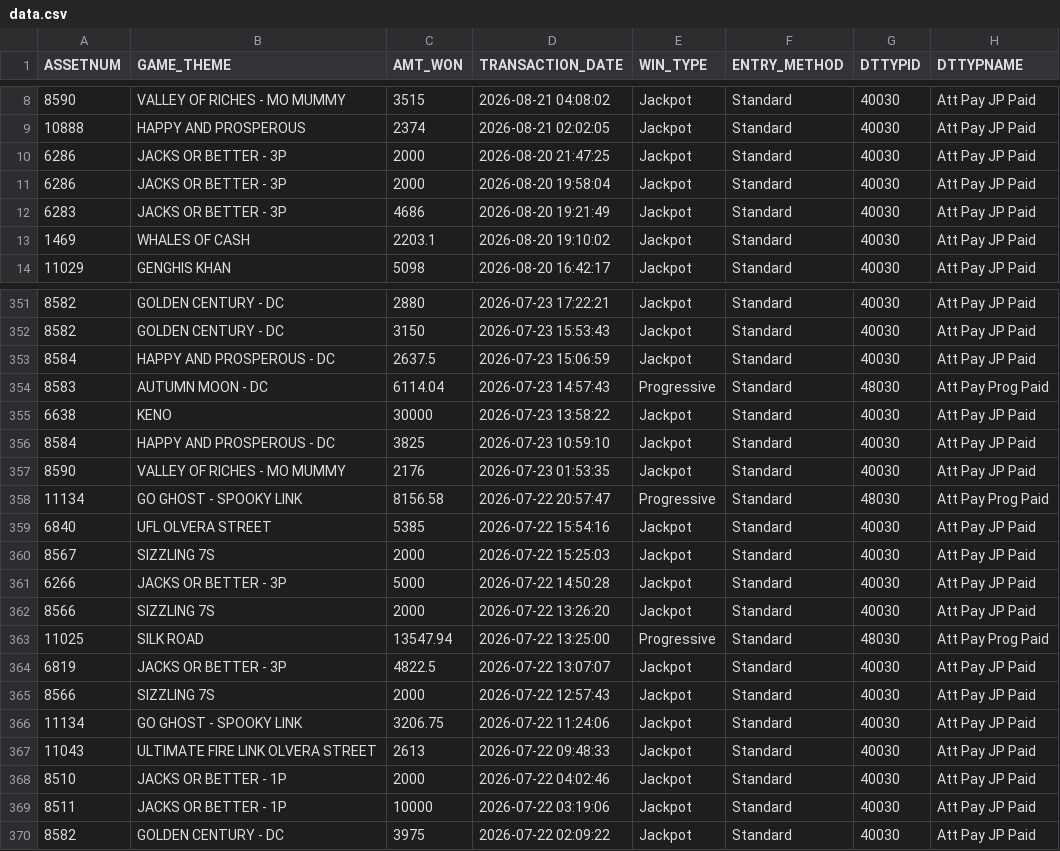
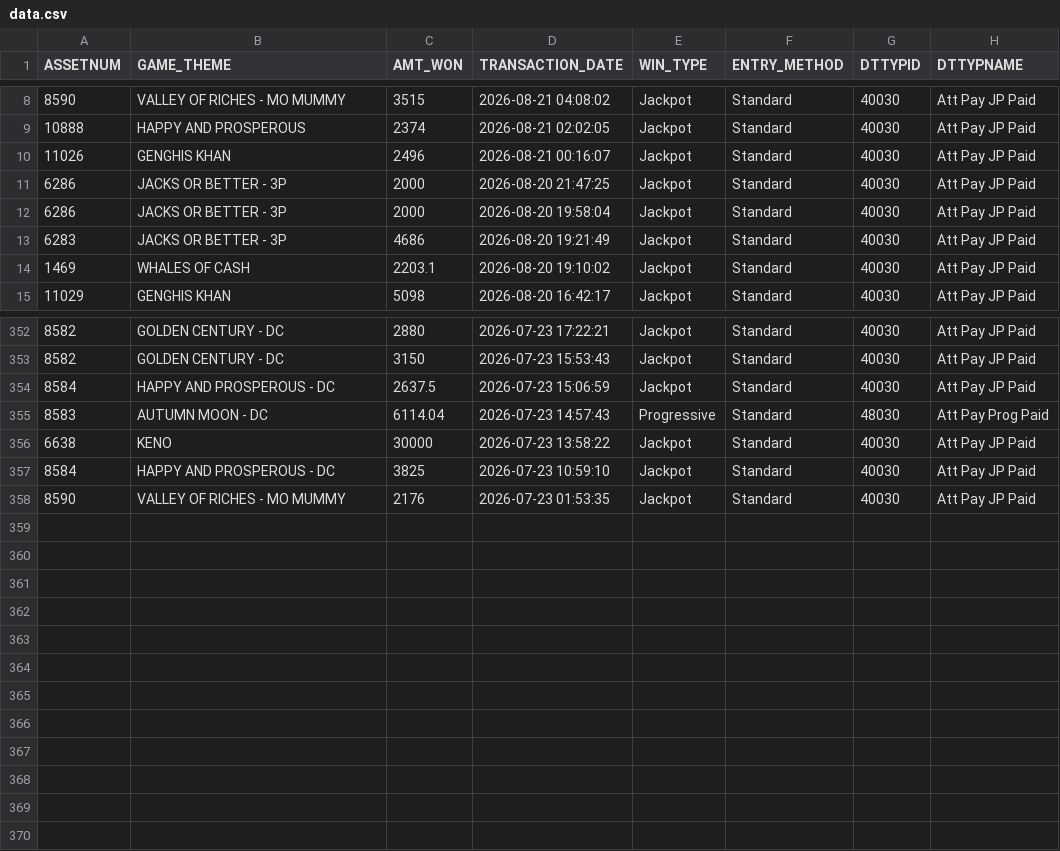
Before and after one commit to Winnercircle1/jackpot-board, a CSV file: data.csv, drawn as a sheet; only a part is shown, gaps mark what is left out.

Commit message:
Update jackpot data 2026-08-22T05:51:56.732Z

```diff
--- a/data.csv
+++ b/data.csv
@@ -9,2 +9,3 @@ ASSETNUM,GAME_THEME,AMT_WON,TRANSACTION_DATE,WIN_TYPE,ENTRY_METHOD,DTTYPID,DTTYP
 10888,HAPPY AND PROSPEROUS,2374,2026-08-21 02:02:05,Jackpot,Standard,40030,Att Pay JP Paid
+11026,GENGHIS KHAN,2496,2026-08-21 00:16:07,Jackpot,Standard,40030,Att Pay JP Paid
 6286,JACKS OR BETTER - 3P,2000,2026-08-20 21:47:25,Jackpot,Standard,40030,Att Pay JP Paid
@@ -357,14 +358 @@ ASSETNUM,GAME_THEME,AMT_WON,TRANSACTION_DATE,WIN_TYPE,ENTRY_METHOD,DTTYPID,DTTYP
 8590,VALLEY OF RICHES - MO MUMMY,2176,2026-07-23 01:53:35,Jackpot,Standard,40030,Att Pay JP Paid
-11134,GO GHOST -  SPOOKY LINK,8156.58,2026-07-22 20:57:47,Progressive,Standard,48030,Att Pay Prog Paid
-6840,UFL OLVERA STREET,5385,2026-07-22 15:54:16,Jackpot,Standard,40030,Att Pay JP Paid
-8567,SIZZLING 7S,2000,2026-07-22 15:25:03,Jackpot,Standard,40030,Att Pay JP Paid
-6266,JACKS OR BETTER - 3P,5000,2026-07-22 14:50:28,Jackpot,Standard,40030,Att Pay JP Paid
-8566,SIZZLING 7S,2000,2026-07-22 13:26:20,Jackpot,Standard,40030,Att Pay JP Paid
-11025,SILK ROAD,13547.94,2026-07-22 13:25:00,Progressive,Standard,48030,Att Pay Prog Paid
-6819,JACKS OR BETTER - 3P,4822.5,2026-07-22 13:07:07,Jackpot,Standard,40030,Att Pay JP Paid
-8566,SIZZLING 7S,2000,2026-07-22 12:57:43,Jackpot,Standard,40030,Att Pay JP Paid
-11134,GO GHOST -  SPOOKY LINK,3206.75,2026-07-22 11:24:06,Jackpot,Standard,40030,Att Pay JP Paid
-11043,ULTIMATE FIRE LINK OLVERA STREET,2613,2026-07-22 09:48:33,Jackpot,Standard,40030,Att Pay JP Paid
-8510,JACKS OR BETTER - 1P,2000,2026-07-22 04:02:46,Jackpot,Standard,40030,Att Pay JP Paid
-8511,JACKS OR BETTER - 1P,10000,2026-07-22 03:19:06,Jackpot,Standard,40030,Att Pay JP Paid
-8582,GOLDEN CENTURY - DC,3975,2026-07-22 02:09:22,Jackpot,Standard,40030,Att Pay JP Paid
```
